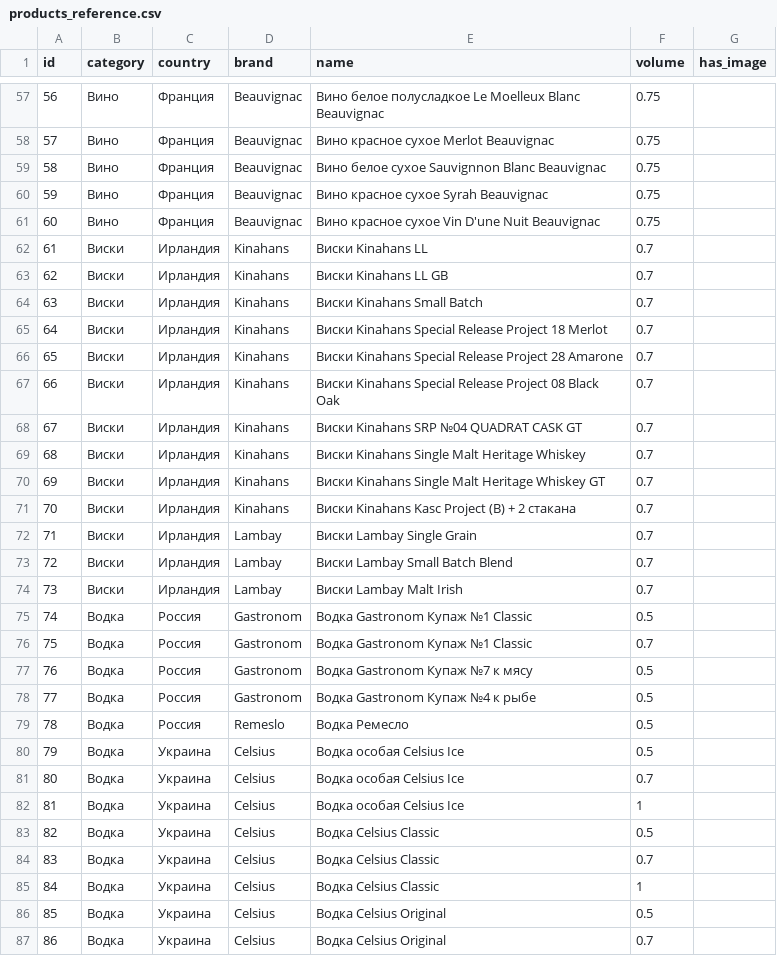
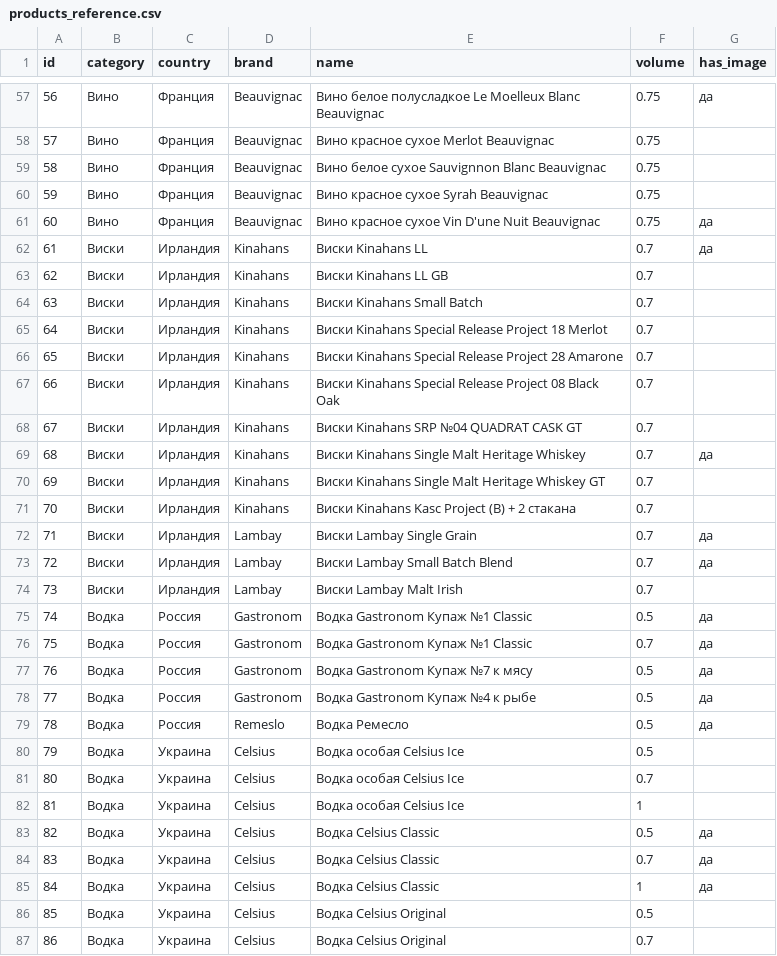
Before and after one commit to muratospanoff/FTSBC, a CSV file: products_reference.csv, drawn as a sheet; only a part is shown, gaps mark what is left out; the diff covers the shown part only.

```diff
--- a/products_reference.csv
+++ b/products_reference.csv
@@ -57,2 +57,2 @@ id,category,country,brand,name,volume,has_image
-56,Вино,Франция,Beauvignac,Вино белое полусладкое Le Moelleux Blanc Beauvignac,0.75,
+56,Вино,Франция,Beauvignac,Вино белое полусладкое Le Moelleux Blanc Beauvignac,0.75,да
 57,Вино,Франция,Beauvignac,Вино красное сухое Merlot Beauvignac,0.75,
@@ -60,4 +60,4 @@ id,category,country,brand,name,volume,has_image
 59,Вино,Франция,Beauvignac,Вино красное сухое Syrah Beauvignac,0.75,
-60,Вино,Франция,Beauvignac,Вино красное сухое Vin D'une Nuit Beauvignac,0.75,
-61,Виски,Ирландия,Kinahans,Виски Kinahans LL,0.7,
+60,Вино,Франция,Beauvignac,Вино красное сухое Vin D'une Nuit Beauvignac,0.75,да
+61,Виски,Ирландия,Kinahans,Виски Kinahans LL,0.7,да
 62,Виски,Ирландия,Kinahans,Виски Kinahans LL GB,0.7,
@@ -68,13 +68,13 @@ id,category,country,brand,name,volume,has_image
 67,Виски,Ирландия,Kinahans,Виски Kinahans SRP №04 QUADRAT CASK GT,0.7,
-68,Виски,Ирландия,Kinahans,Виски Kinahans Single Malt Heritage Whiskey,0.7,
+68,Виски,Ирландия,Kinahans,Виски Kinahans Single Malt Heritage Whiskey,0.7,да
 69,Виски,Ирландия,Kinahans,Виски Kinahans Single Malt Heritage Whiskey GT,0.7,
 70,Виски,Ирландия,Kinahans,Виски Kinahans Kasc Project (B) + 2 стакана,0.7,
-71,Виски,Ирландия,Lambay,Виски Lambay Single Grain,0.7,
-72,Виски,Ирландия,Lambay,Виски Lambay Small Batch Blend,0.7,
+71,Виски,Ирландия,Lambay,Виски Lambay Single Grain,0.7,да
+72,Виски,Ирландия,Lambay,Виски Lambay Small Batch Blend,0.7,да
 73,Виски,Ирландия,Lambay,Виски Lambay Malt Irish,0.7,
-74,Водка,Россия,Gastronom,Водка Gastronom Купаж №1 Classic,0.5,
-75,Водка,Россия,Gastronom,Водка Gastronom Купаж №1 Classic,0.7,
-76,Водка,Россия,Gastronom,Водка Gastronom Купаж №7 к мясу,0.5,
-77,Водка,Россия,Gastronom,Водка Gastronom Купаж №4 к рыбе,0.5,
-78,Водка,Россия,Remeslo,Водка Ремесло,0.5,
+74,Водка,Россия,Gastronom,Водка Gastronom Купаж №1 Classic,0.5,да
+75,Водка,Россия,Gastronom,Водка Gastronom Купаж №1 Classic,0.7,да
+76,Водка,Россия,Gastronom,Водка Gastronom Купаж №7 к мясу,0.5,да
+77,Водка,Россия,Gastronom,Водка Gastronom Купаж №4 к рыбе,0.5,да
+78,Водка,Россия,Remeslo,Водка Ремесло,0.5,да
 79,Водка,Украина,Celsius,Водка особая Celsius Ice,0.5,
@@ -82,5 +82,5 @@ id,category,country,brand,name,volume,has_image
 81,Водка,Украина,Celsius,Водка особая Celsius Ice,1,
-82,Водка,Украина,Celsius,Водка Celsius Classic,0.5,
-83,Водка,Украина,Celsius,Водка Celsius Classic,0.7,
-84,Водка,Украина,Celsius,Водка Celsius Classic,1,
+82,Водка,Украина,Celsius,Водка Celsius Classic,0.5,да
+83,Водка,Украина,Celsius,Водка Celsius Classic,0.7,да
+84,Водка,Украина,Celsius,Водка Celsius Classic,1,да
 85,Водка,Украина,Celsius,Водка Celsius Original,0.5,
```
Also changed, not shown: 33 edited cells elsewhere in this file, 48 other files.
